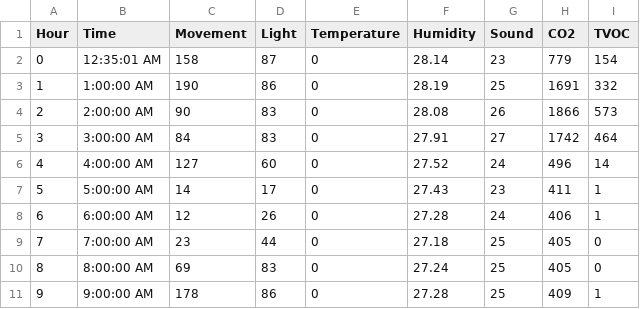
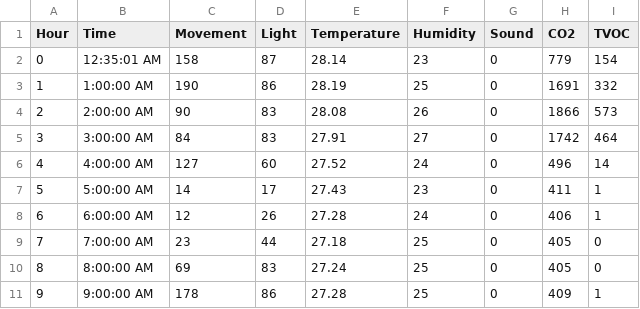
Before and after one commit to Cecilia831/sleepy-front-end-beta, a CSV file: data/mike/sleepy - mike - 6_5_21 - Pivot Table.csv, drawn as a sheet.

```diff
--- a/data/mike/sleepy - mike - 6_5_21 - Pivot Table.csv
+++ b/data/mike/sleepy - mike - 6_5_21 - Pivot Table.csv
@@ -1,11 +1,11 @@
 Hour,Time,Movement,Light,Temperature,Humidity,Sound,CO2,TVOC
-0,12:35:01 AM,158,87,0,28.14,23,779,154
-1,1:00:00 AM,190,86,0,28.19,25,1691,332
-2,2:00:00 AM,90,83,0,28.08,26,1866,573
-3,3:00:00 AM,84,83,0,27.91,27,1742,464
-4,4:00:00 AM,127,60,0,27.52,24,496,14
-5,5:00:00 AM,14,17,0,27.43,23,411,1
-6,6:00:00 AM,12,26,0,27.28,24,406,1
-7,7:00:00 AM,23,44,0,27.18,25,405,0
-8,8:00:00 AM,69,83,0,27.24,25,405,0
-9,9:00:00 AM,178,86,0,27.28,25,409,1
+0,12:35:01 AM,158,87,28.14,23,0,779,154
+1,1:00:00 AM,190,86,28.19,25,0,1691,332
+2,2:00:00 AM,90,83,28.08,26,0,1866,573
+3,3:00:00 AM,84,83,27.91,27,0,1742,464
+4,4:00:00 AM,127,60,27.52,24,0,496,14
+5,5:00:00 AM,14,17,27.43,23,0,411,1
+6,6:00:00 AM,12,26,27.28,24,0,406,1
+7,7:00:00 AM,23,44,27.18,25,0,405,0
+8,8:00:00 AM,69,83,27.24,25,0,405,0
+9,9:00:00 AM,178,86,27.28,25,0,409,1
```
Also changed, not shown: data/mike/sleepy - mike - 5_31_21 - Pivot Table.csv, data/mike/sleepy - mike - 6_3_21 - Pivot Table.csv, 1 other file.
